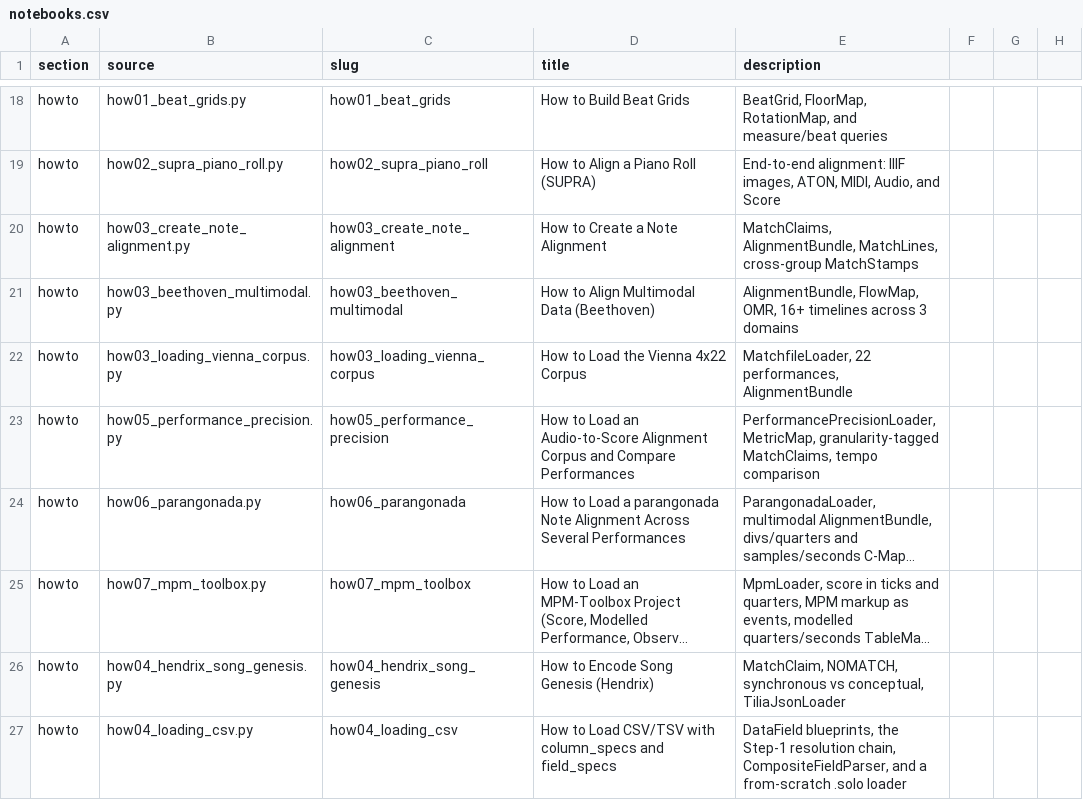
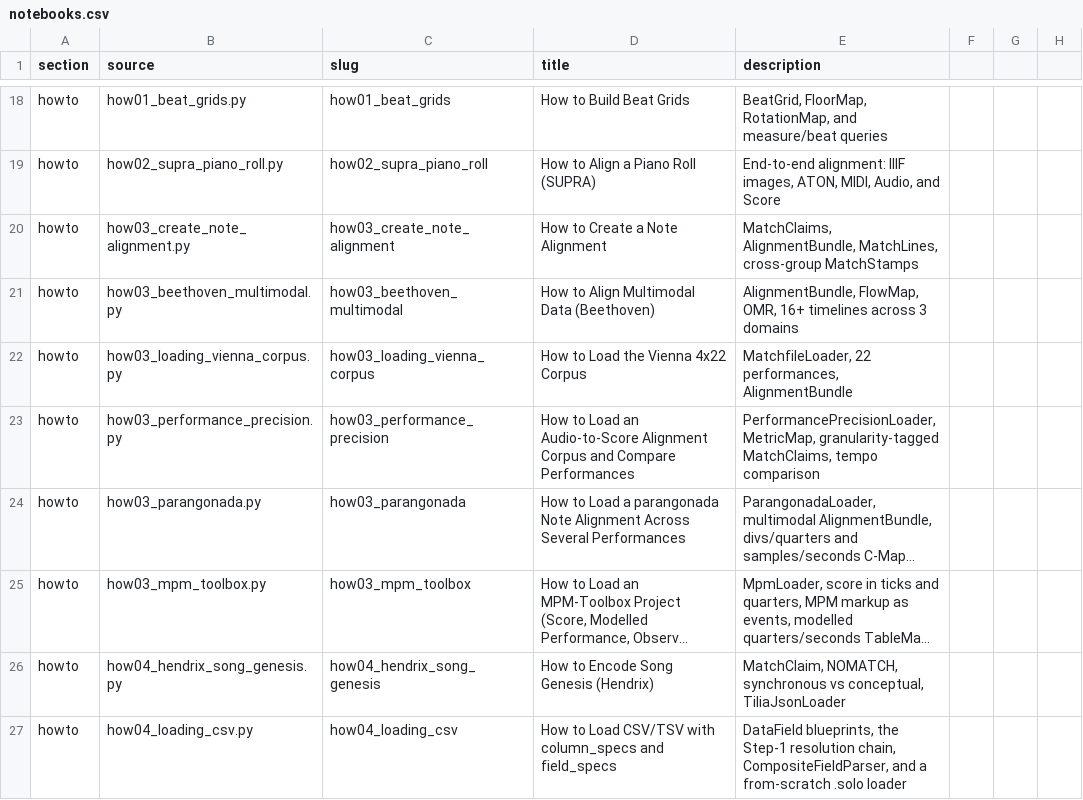
Before and after one commit to TimeToAlign/timetoalign, a CSV file: docs/page/notebooks.csv, drawn as a sheet; only a part is shown, gaps mark what is left out; long unchanged cells end in …; the diff names each change by its address in the sheet, - before the commit and + after, or states it on an @@ line.

Commit message:
docs: renames notebooks to fit the categories

```diff
--- a/docs/page/notebooks.csv
+++ b/docs/page/notebooks.csv
-B23 (source): how05_performance_precision.py
+B23 (source): how03_performance_precision.py
-C23 (slug): how05_performance_precision
+C23 (slug): how03_performance_precision
-B24 (source): how06_parangonada.py
+B24 (source): how03_parangonada.py
-C24 (slug): how06_parangonada
+C24 (slug): how03_parangonada
-B25 (source): how07_mpm_toolbox.py
+B25 (source): how03_mpm_toolbox.py
-C25 (slug): how07_mpm_toolbox
+C25 (slug): how03_mpm_toolbox
```
Also changed, not shown: 9 other files.
